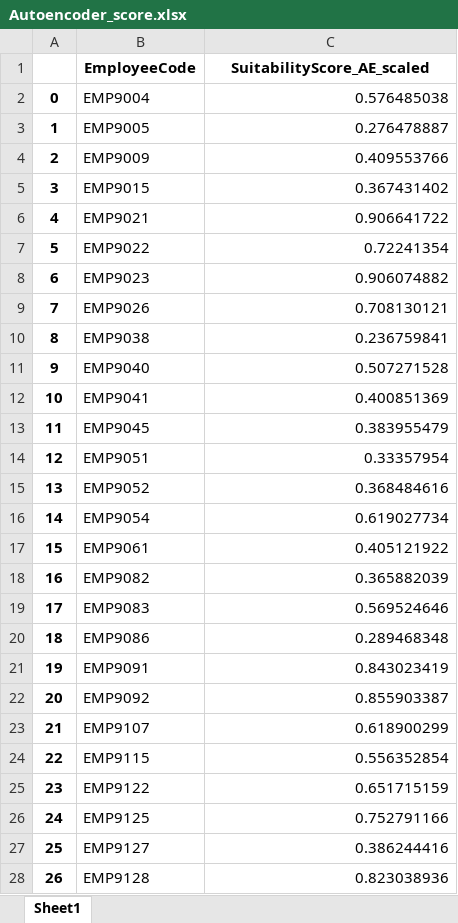
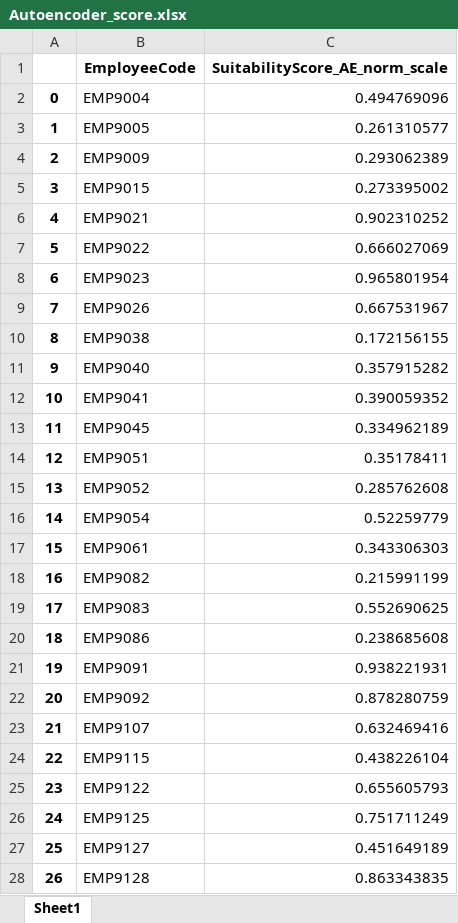
Before and after one commit to DanukaDilshann/AI-Driven-Job-Role-Fit-Prediction, an Excel workbook: code/Dataset/Autoencoder_score.xlsx, sheet Sheet1, drawn as a sheet; only a part is shown; values as stored, in another font and other column widths than the file's, no borders; the diff covers the shown part only; the diff names each change by its address in the sheet, - before the commit and + after, or states it on an @@ line.

```diff
--- a/code/Dataset/Autoencoder_score.xlsx (sheet Sheet1)
+++ b/code/Dataset/Autoencoder_score.xlsx (sheet Sheet1)
-C1: SuitabilityScore_AE_scaled
+C1: SuitabilityScore_AE_norm_scale
-C2 (SuitabilityScore_AE_norm_scale): 0.576485038
+C2 (SuitabilityScore_AE_norm_scale): 0.494769096
-C3 (SuitabilityScore_AE_norm_scale): 0.276478887
+C3 (SuitabilityScore_AE_norm_scale): 0.261310577
-C4 (SuitabilityScore_AE_norm_scale): 0.409553766
+C4 (SuitabilityScore_AE_norm_scale): 0.293062389
-C5 (SuitabilityScore_AE_norm_scale): 0.367431402
+C5 (SuitabilityScore_AE_norm_scale): 0.273395002
-C6 (SuitabilityScore_AE_norm_scale): 0.906641722
+C6 (SuitabilityScore_AE_norm_scale): 0.902310252
-C7 (SuitabilityScore_AE_norm_scale): 0.72241354
+C7 (SuitabilityScore_AE_norm_scale): 0.666027069
-C8 (SuitabilityScore_AE_norm_scale): 0.906074882
+C8 (SuitabilityScore_AE_norm_scale): 0.965801954
-C9 (SuitabilityScore_AE_norm_scale): 0.708130121
+C9 (SuitabilityScore_AE_norm_scale): 0.667531967
-C10 (SuitabilityScore_AE_norm_scale): 0.236759841
+C10 (SuitabilityScore_AE_norm_scale): 0.172156155
-C11 (SuitabilityScore_AE_norm_scale): 0.507271528
+C11 (SuitabilityScore_AE_norm_scale): 0.357915282
-C12 (SuitabilityScore_AE_norm_scale): 0.400851369
+C12 (SuitabilityScore_AE_norm_scale): 0.390059352
-C13 (SuitabilityScore_AE_norm_scale): 0.383955479
+C13 (SuitabilityScore_AE_norm_scale): 0.334962189
-C14 (SuitabilityScore_AE_norm_scale): 0.33357954
+C14 (SuitabilityScore_AE_norm_scale): 0.35178411
-C15 (SuitabilityScore_AE_norm_scale): 0.368484616
+C15 (SuitabilityScore_AE_norm_scale): 0.285762608
-C16 (SuitabilityScore_AE_norm_scale): 0.619027734
+C16 (SuitabilityScore_AE_norm_scale): 0.52259779
-C17 (SuitabilityScore_AE_norm_scale): 0.405121922
+C17 (SuitabilityScore_AE_norm_scale): 0.343306303
-C18 (SuitabilityScore_AE_norm_scale): 0.365882039
+C18 (SuitabilityScore_AE_norm_scale): 0.215991199
-C19 (SuitabilityScore_AE_norm_scale): 0.569524646
+C19 (SuitabilityScore_AE_norm_scale): 0.552690625
-C20 (SuitabilityScore_AE_norm_scale): 0.289468348
+C20 (SuitabilityScore_AE_norm_scale): 0.238685608
-C21 (SuitabilityScore_AE_norm_scale): 0.843023419
+C21 (SuitabilityScore_AE_norm_scale): 0.938221931
-C22 (SuitabilityScore_AE_norm_scale): 0.855903387
+C22 (SuitabilityScore_AE_norm_scale): 0.878280759
-C23 (SuitabilityScore_AE_norm_scale): 0.618900299
+C23 (SuitabilityScore_AE_norm_scale): 0.632469416
-C24 (SuitabilityScore_AE_norm_scale): 0.556352854
+C24 (SuitabilityScore_AE_norm_scale): 0.438226104
-C25 (SuitabilityScore_AE_norm_scale): 0.651715159
+C25 (SuitabilityScore_AE_norm_scale): 0.655605793
-C26 (SuitabilityScore_AE_norm_scale): 0.752791166
+C26 (SuitabilityScore_AE_norm_scale): 0.751711249
-C27 (SuitabilityScore_AE_norm_scale): 0.386244416
+C27 (SuitabilityScore_AE_norm_scale): 0.451649189
-C28 (SuitabilityScore_AE_norm_scale): 0.823038936
+C28 (SuitabilityScore_AE_norm_scale): 0.863343835
```
Also changed, not shown: 212 edited cells elsewhere in this sheet, code/Dataset/Jd_score.xlsx, code/Dataset/PCA_scores.xlsx, 36 other files.
